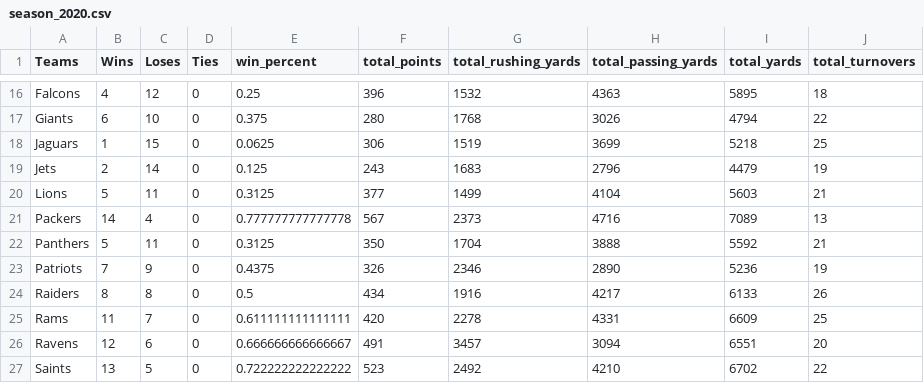
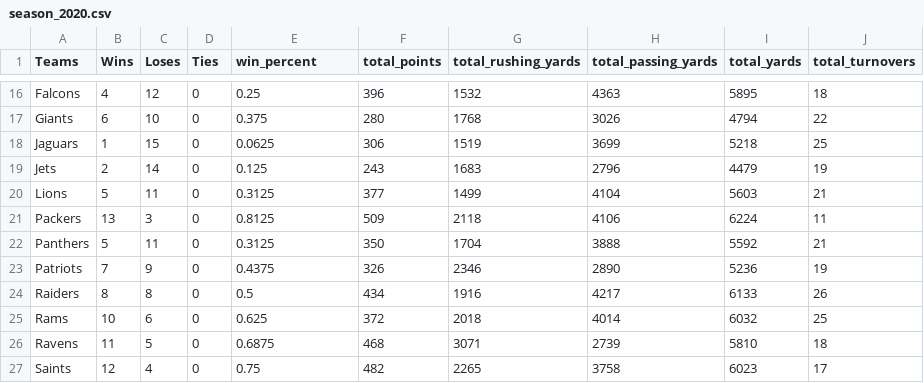
Before and after one commit to rohansingh601/DS340_FinalProject, a CSV file: season_2020.csv, drawn as a sheet; only a part is shown, gaps mark what is left out; the diff covers the shown part only.

Commit message:
update the data so it is only the regular season. Also rerun implementation with updated data

```diff
--- a/season_2020.csv
+++ b/season_2020.csv
@@ -20,3 +20,3 @@ Jets,2,14,0,0.125,243,1683,2796,4479,19
 Lions,5,11,0,0.3125,377,1499,4104,5603,21
-Packers,14,4,0,0.777777777777778,567,2373,4716,7089,13
+Packers,13,3,0,0.8125,509,2118,4106,6224,11
 Panthers,5,11,0,0.3125,350,1704,3888,5592,21
@@ -24,4 +24,4 @@ Patriots,7,9,0,0.4375,326,2346,2890,5236,19
 Raiders,8,8,0,0.5,434,1916,4217,6133,26
-Rams,11,7,0,0.611111111111111,420,2278,4331,6609,25
-Ravens,12,6,0,0.666666666666667,491,3457,3094,6551,20
-Saints,13,5,0,0.722222222222222,523,2492,4210,6702,22
+Rams,10,6,0,0.625,372,2018,4014,6032,25
+Ravens,11,5,0,0.6875,468,3071,2739,5810,18
+Saints,12,4,0,0.75,482,2265,3758,6023,17
```
Also changed, not shown: 71 edited cells elsewhere in this file, season_2009.csv, season_2013.csv, 12 other files.
